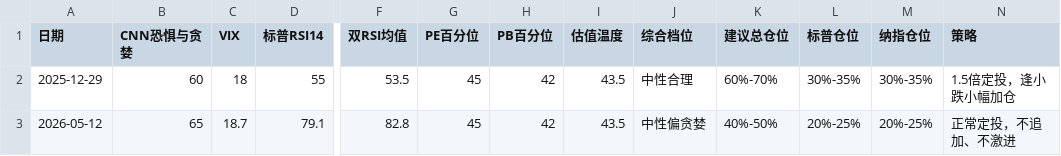
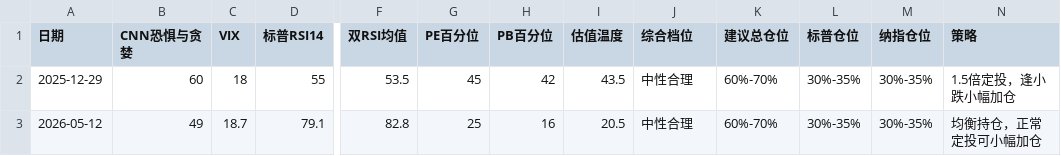
Before and after one commit to zysj8/investment-monitor, a CSV file: data.csv, drawn as a sheet; only a part is shown, gaps mark what is left out; the diff names each change by its address in the sheet, - before the commit and + after, or states it on an @@ line.

```diff
--- a/data.csv
+++ b/data.csv
-B3 (CNN恐惧与贪婪): 65
+B3 (CNN恐惧与贪婪): 49
-G3 (PE百分位): 45
+G3 (PE百分位): 25
-H3 (PB百分位): 42
+H3 (PB百分位): 16
-I3 (估值温度): 43.5
+I3 (估值温度): 20.5
-J3 (综合档位): 中性偏贪婪
+J3 (综合档位): 中性合理
-K3 (建议总仓位): 40%-50%
+K3 (建议总仓位): 60%-70%
-L3 (标普仓位): 20%-25%
+L3 (标普仓位): 30%-35%
-M3 (纳指仓位): 20%-25%
+M3 (纳指仓位): 30%-35%
-N3 (策略): 正常定投，不追加、不激进
+N3 (策略): 均衡持仓，正常定投可小幅加仓
```
Also changed, not shown: 2 other files.
